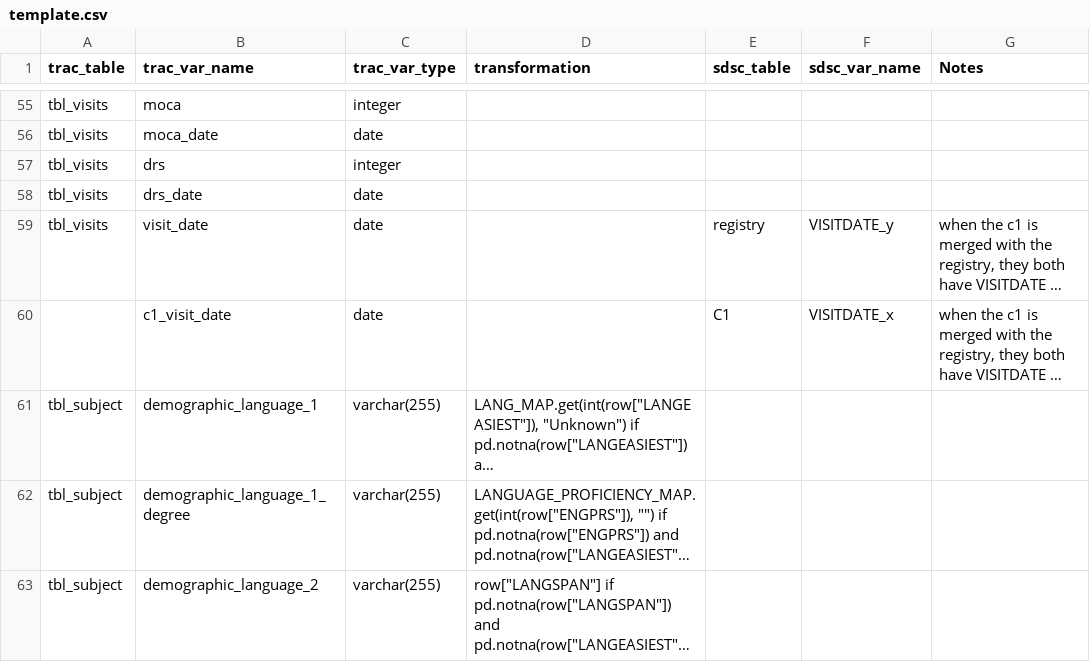
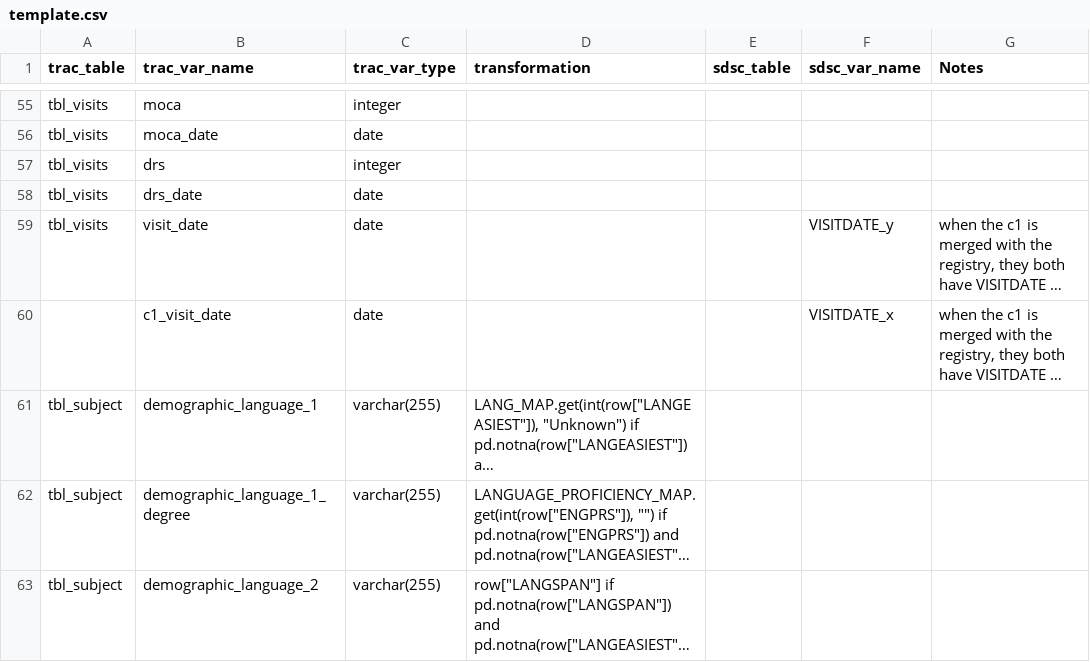
Before and after one commit to Savjaye/research-to-ops-pipeline, a CSV file: tables/template/template.csv, drawn as a sheet; only a part is shown, gaps mark what is left out; long unchanged cells end in …; the diff names each change by its address in the sheet, - before the commit and + after, or states it on an @@ line.

Commit message:
added a seperate pipeline for processing the d1s

```diff
--- a/tables/template/template.csv
+++ b/tables/template/template.csv
-E59 (sdsc_table): registry
+E59 (sdsc_table): (empty)
-E60 (sdsc_table): C1
+E60 (sdsc_table): (empty)
```
